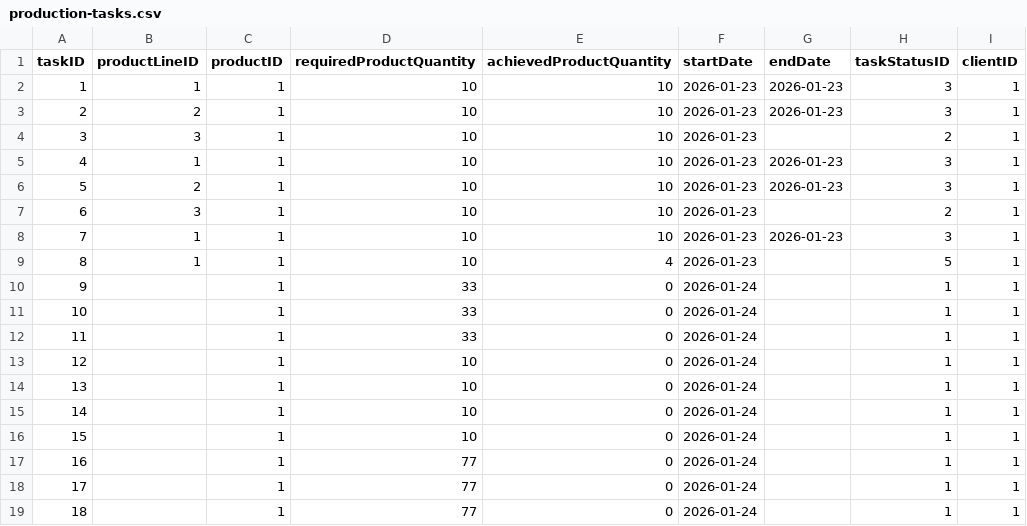
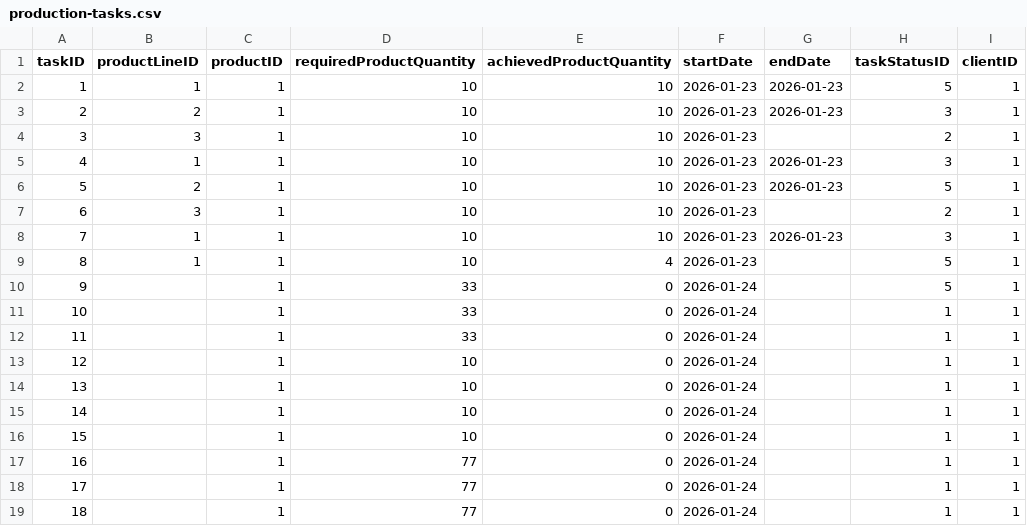
Before and after one commit to IbrahimBz/Factory-Management-System, a CSV file: src/main/resources/dataFiles/production-tasks.csv, drawn as a sheet.

```diff
--- a/src/main/resources/dataFiles/production-tasks.csv
+++ b/src/main/resources/dataFiles/production-tasks.csv
@@ -1,3 +1,3 @@
 "taskID","productLineID","productID","requiredProductQuantity","achievedProductQuantity","startDate","endDate","taskStatusID","clientID"
-"1","1","1","10","10","2026-01-23","2026-01-23","3","1"
+"1","1","1","10","10","2026-01-23","2026-01-23","5","1"
 "2","2","1","10","10","2026-01-23","2026-01-23","3","1"
@@ -5,3 +5,3 @@
 "4","1","1","10","10","2026-01-23","2026-01-23","3","1"
-"5","2","1","10","10","2026-01-23","2026-01-23","3","1"
+"5","2","1","10","10","2026-01-23","2026-01-23","5","1"
 "6","3","1","10","10","2026-01-23","","2","1"
@@ -9,3 +9,3 @@
 "8","1","1","10","4","2026-01-23","","5","1"
-"9","","1","33","0","2026-01-24","","1","1"
+"9","","1","33","0","2026-01-24","","5","1"
 "10","","1","33","0","2026-01-24","","1","1"
```
Also changed, not shown: src/main/resources/dataFiles/users.csv.
